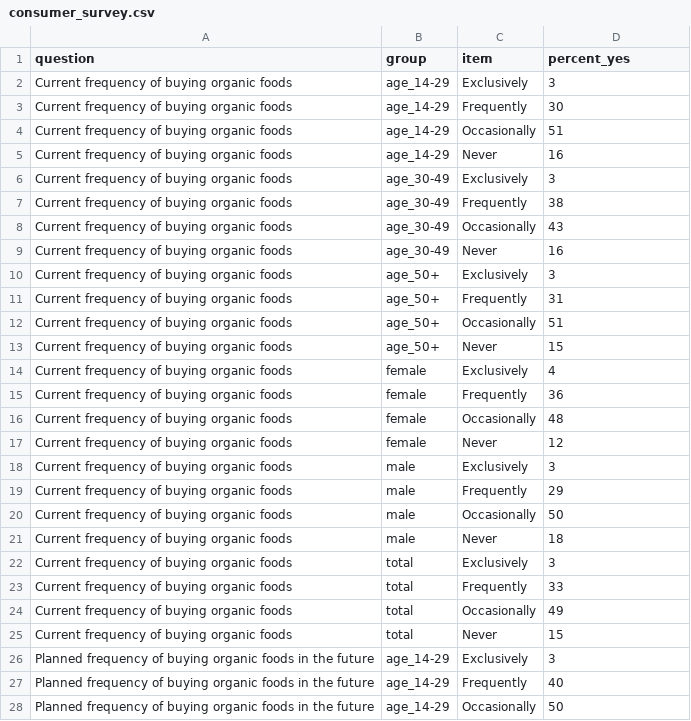
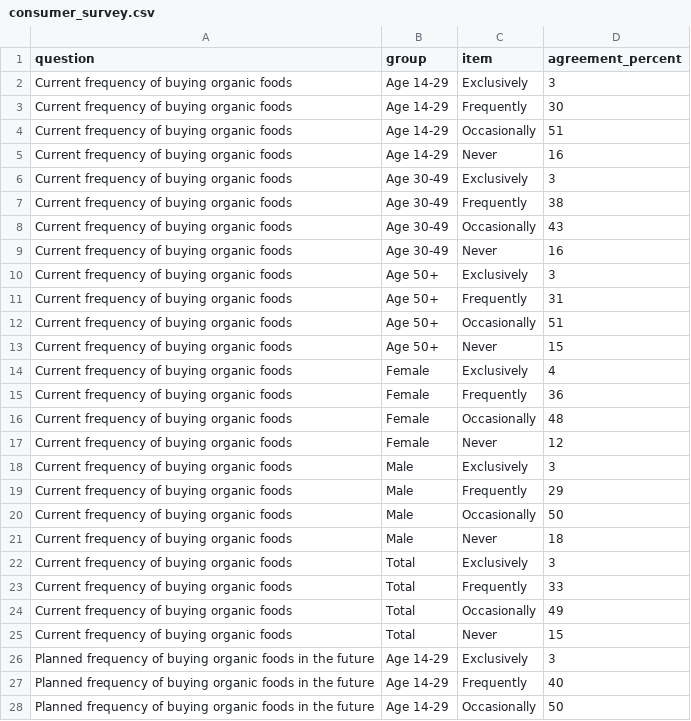
Before and after one commit to adamayaita/Capstone_Project_Organic_Foods, a CSV file: data/consumer_survey.csv, drawn as a sheet; only a part is shown; the diff covers the shown part only.

Commit message:
updated data work for consumer survey

```diff
--- a/data/consumer_survey.csv
+++ b/data/consumer_survey.csv
@@ -1,28 +1,28 @@
-question,group,item,percent_yes
-Current frequency of buying organic foods,age_14-29,Exclusively,3
-Current frequency of buying organic foods,age_14-29,Frequently,30
-Current frequency of buying organic foods,age_14-29,Occasionally,51
-Current frequency of buying organic foods,age_14-29,Never,16
-Current frequency of buying organic foods,age_30-49,Exclusively,3
-Current frequency of buying organic foods,age_30-49,Frequently,38
-Current frequency of buying organic foods,age_30-49,Occasionally,43
-Current frequency of buying organic foods,age_30-49,Never,16
-Current frequency of buying organic foods,age_50+,Exclusively,3
-Current frequency of buying organic foods,age_50+,Frequently,31
-Current frequency of buying organic foods,age_50+,Occasionally,51
-Current frequency of buying organic foods,age_50+,Never,15
-Current frequency of buying organic foods,female,Exclusively,4
-Current frequency of buying organic foods,female,Frequently,36
-Current frequency of buying organic foods,female,Occasionally,48
-Current frequency of buying organic foods,female,Never,12
-Current frequency of buying organic foods,male,Exclusively,3
-Current frequency of buying organic foods,male,Frequently,29
-Current frequency of buying organic foods,male,Occasionally,50
-Current frequency of buying organic foods,male,Never,18
-Current frequency of buying organic foods,total,Exclusively,3
-Current frequency of buying organic foods,total,Frequently,33
-Current frequency of buying organic foods,total,Occasionally,49
-Current frequency of buying organic foods,total,Never,15
-Planned frequency of buying organic foods in the future,age_14-29,Exclusively,3
-Planned frequency of buying organic foods in the future,age_14-29,Frequently,40
-Planned frequency of buying organic foods in the future,age_14-29,Occasionally,50
+question,group,item,agreement_percent
+Current frequency of buying organic foods,Age 14-29,Exclusively,3
+Current frequency of buying organic foods,Age 14-29,Frequently,30
+Current frequency of buying organic foods,Age 14-29,Occasionally,51
+Current frequency of buying organic foods,Age 14-29,Never,16
+Current frequency of buying organic foods,Age 30-49,Exclusively,3
+Current frequency of buying organic foods,Age 30-49,Frequently,38
+Current frequency of buying organic foods,Age 30-49,Occasionally,43
+Current frequency of buying organic foods,Age 30-49,Never,16
+Current frequency of buying organic foods,Age 50+,Exclusively,3
+Current frequency of buying organic foods,Age 50+,Frequently,31
+Current frequency of buying organic foods,Age 50+,Occasionally,51
+Current frequency of buying organic foods,Age 50+,Never,15
+Current frequency of buying organic foods,Female,Exclusively,4
+Current frequency of buying organic foods,Female,Frequently,36
+Current frequency of buying organic foods,Female,Occasionally,48
+Current frequency of buying organic foods,Female,Never,12
+Current frequency of buying organic foods,Male,Exclusively,3
+Current frequency of buying organic foods,Male,Frequently,29
+Current frequency of buying organic foods,Male,Occasionally,50
+Current frequency of buying organic foods,Male,Never,18
+Current frequency of buying organic foods,Total,Exclusively,3
+Current frequency of buying organic foods,Total,Frequently,33
+Current frequency of buying organic foods,Total,Occasionally,49
+Current frequency of buying organic foods,Total,Never,15
+Planned frequency of buying organic foods in the future,Age 14-29,Exclusively,3
+Planned frequency of buying organic foods in the future,Age 14-29,Frequently,40
+Planned frequency of buying organic foods in the future,Age 14-29,Occasionally,50
```
Also changed, not shown: 81 edited cells elsewhere in this file, 1 other file.
